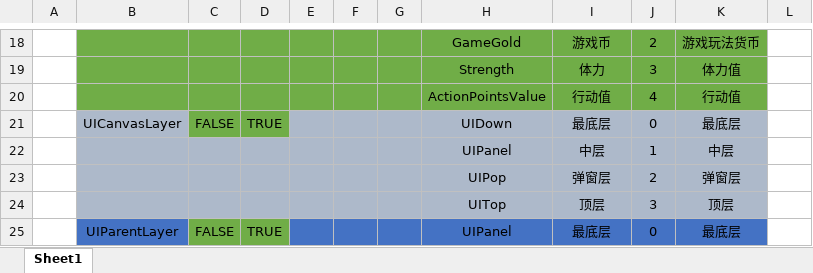
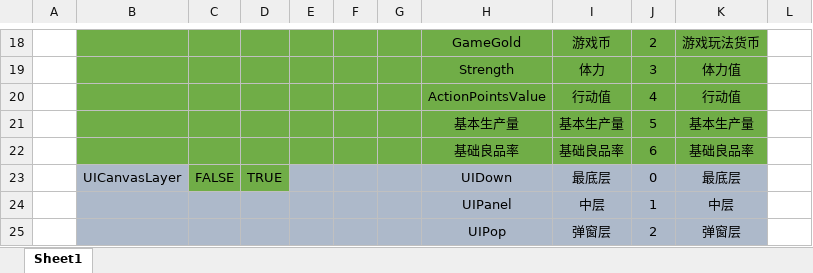
Before and after one commit to XiaoYuName/HD-2D, an Excel workbook: ExcelTool/LubanTools/DataTables/Datas/__enums__.xlsx, sheet Sheet1, drawn as a sheet; only a part is shown, gaps mark what is left out; the shorter side is filled out with more unchanged rows; values as stored, in another font and other column widths than the file's, no borders; the diff names each change by its address in the sheet, - before the commit and + after, or states it on an @@ line.

```diff
--- a/ExcelTool/LubanTools/DataTables/Datas/__enums__.xlsx (sheet Sheet1)
+++ b/ExcelTool/LubanTools/DataTables/Datas/__enums__.xlsx (sheet Sheet1)
+row 21:  |  |  |  |  |  |  | 基本生产量 | 基本生产量 | 5 | 基本生产量
+row 22:  |  |  |  |  |  |  | 基础良品率 | 基础良品率 | 6 | 基础良品率
```
Also changed, not shown: ExcelTool/LubanTools/DataTables/Datas/CharacterData.xlsx, ExcelTool/LubanTools/DataTables/Datas/DialogueData.xlsx, 7 other files.
